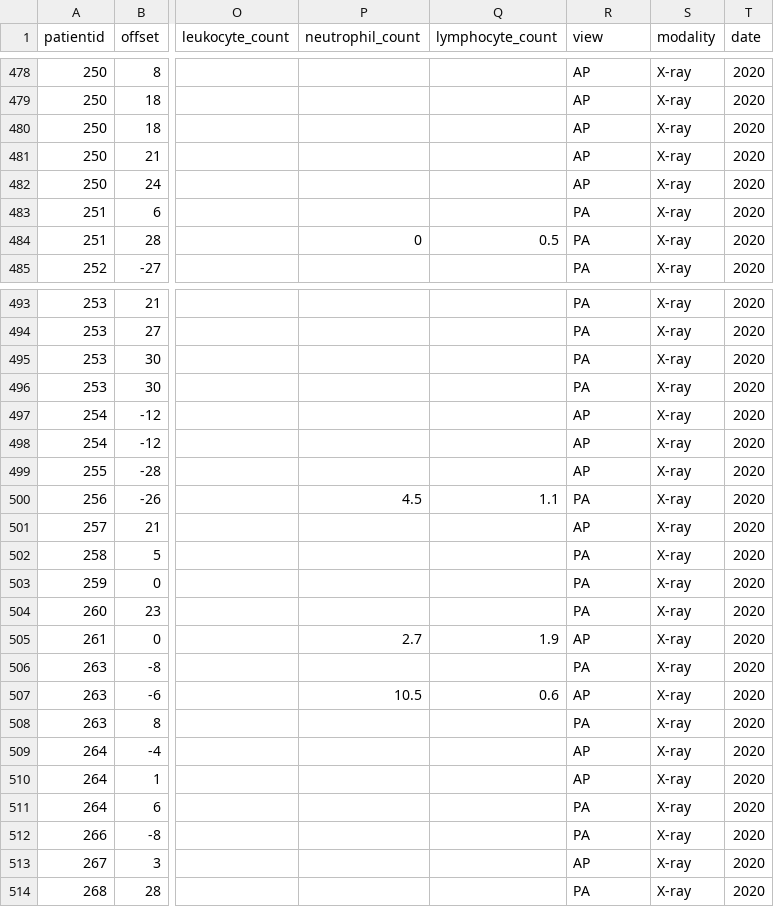
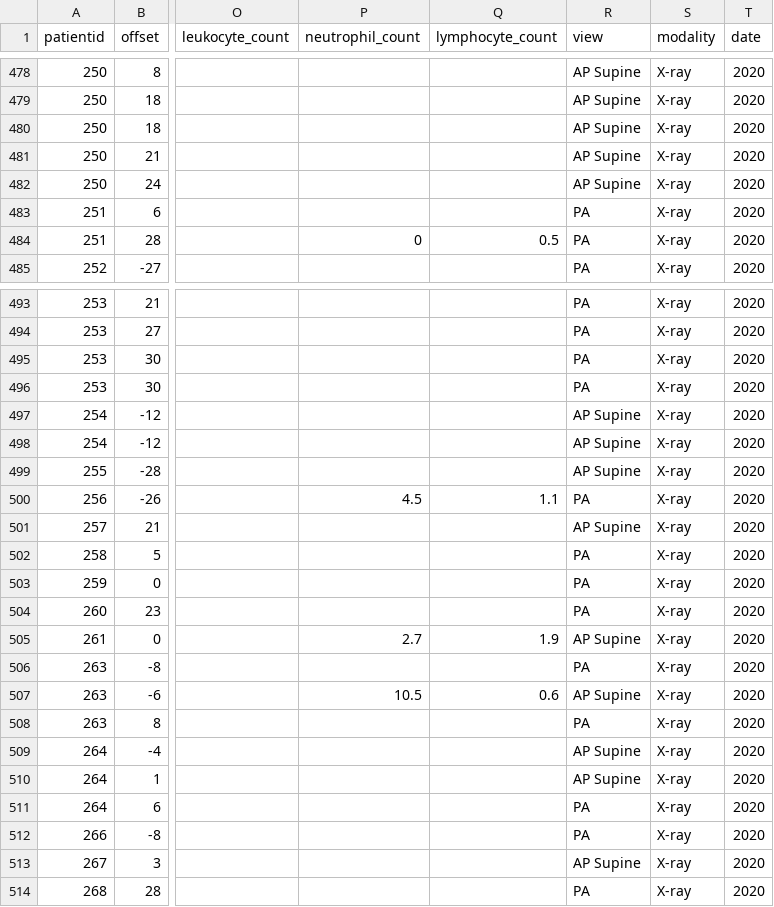
Before and after one commit to ieee8023/covid-chestxray-dataset, a CSV file: metadata.csv, drawn as a sheet; only a part is shown, gaps mark what is left out; the diff covers the shown part only; the diff names each change by its address in the sheet, - before the commit and + after, or states it on an @@ line.

Commit message:
correct views and update some metadata

```diff
--- a/metadata.csv
+++ b/metadata.csv
-R478:R482 (view): AP
+R478:R482 (view): AP Supine
-R497:R499 (view): AP
+R497:R499 (view): AP Supine
-R501 (view): AP
+R501 (view): AP Supine
-R505 (view): AP
+R505 (view): AP Supine
-R507 (view): AP
+R507 (view): AP Supine
-R509:R510 (view): AP
+R509:R510 (view): AP Supine
-R513 (view): AP
+R513 (view): AP Supine
```
Also changed, not shown: 52 edited cells elsewhere in this file.
